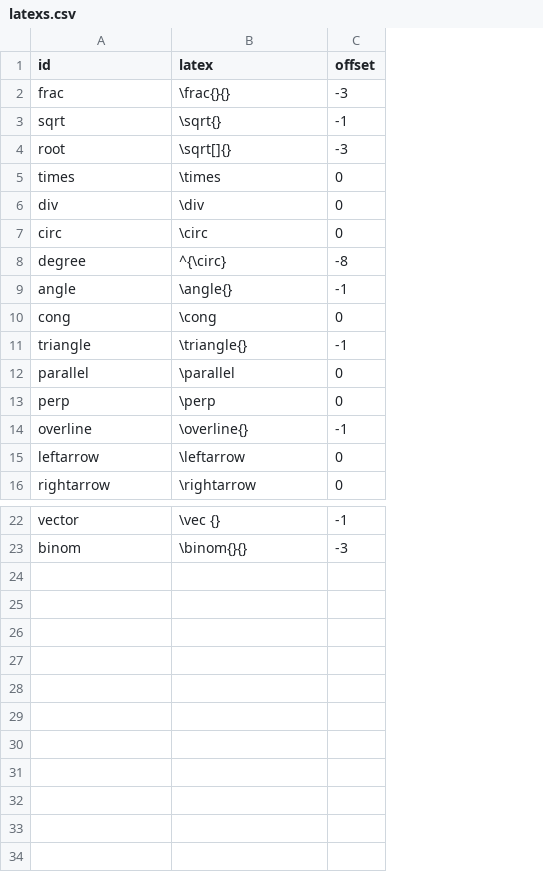
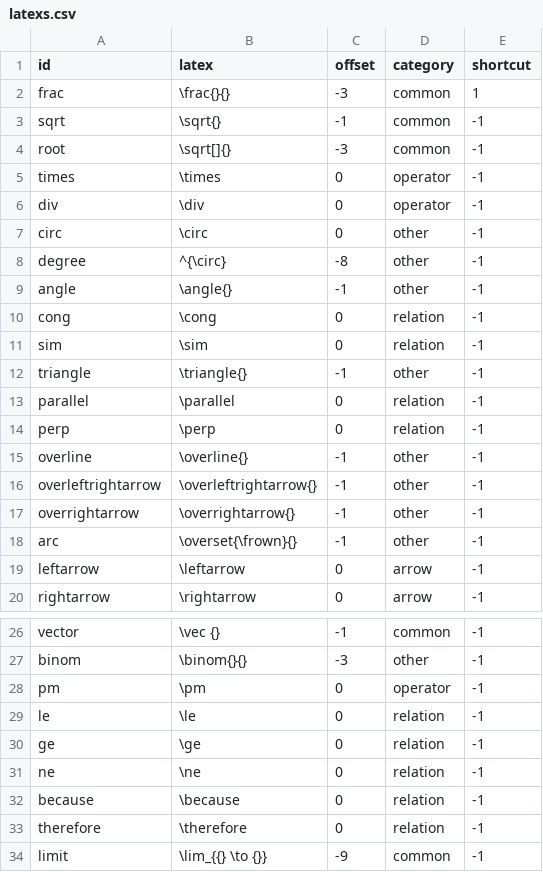
Before and after one commit to tsengwoody/Access8Math, a CSV file: addon/globalPlugins/Access8Math/command/latexs.csv, drawn as a sheet; only a part is shown, gaps mark what is left out; the diff names each change by its address in the sheet, - before the commit and + after, or states it on an @@ line.

Commit message:
*	Edit cursor navigation move and select *	Single letter navigation *	Shortcut input LaTeX syntax *	Shortcut custom setting *	Add more LaTeX command options *	Update document

```diff
--- a/addon/globalPlugins/Access8Math/command/latexs.csv
+++ b/addon/globalPlugins/Access8Math/command/latexs.csv
+column D (category), rows 2-10: common | common | common | operator | operator | other | other | other | relation; rows 12-15: other | relation | relation | other; rows 19-20: arrow | arrow; rows 26-27: common | other
+column E (shortcut), rows 2-10: 1 | -1 | -1 | -1 | -1 | -1 | -1 | -1 | -1; rows 12-15: all -1; rows 19-20: -1 | -1; rows 26-27: -1 | -1
+row 11: sim | \sim | 0 | relation | -1
+row 16: overleftrightarrow | \overleftrightarrow{} | -1 | other | -1
+row 17: overrightarrow | \overrightarrow{} | -1 | other | -1
+row 18: arc | \overset{\frown}{} | -1 | other | -1
+row 28: pm | \pm | 0 | operator | -1
+row 29: le | \le | 0 | relation | -1
+row 30: ge | \ge | 0 | relation | -1
+row 31: ne | \ne | 0 | relation | -1
+row 32: because | \because | 0 | relation | -1
+row 33: therefore | \therefore | 0 | relation | -1
+row 34: limit | \lim_{{} \to {}} | -9 | common | -1
```
Also changed, not shown: 15 other files.
